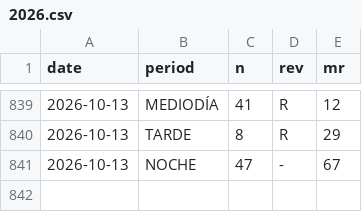
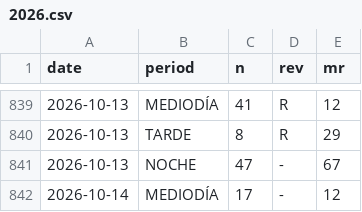
Before and after one commit to jpablofdez/predictions, a CSV file: data/history/2026.csv, drawn as a sheet; only a part is shown, gaps mark what is left out; the diff names each change by its address in the sheet, - before the commit and + after, or states it on an @@ line.

```diff
--- a/data/history/2026.csv
+++ b/data/history/2026.csv
+row 842: 2026-10-14 | MEDIODÍA | 17 | - | 12
```
Also changed, not shown: data/history/all_data.csv.
